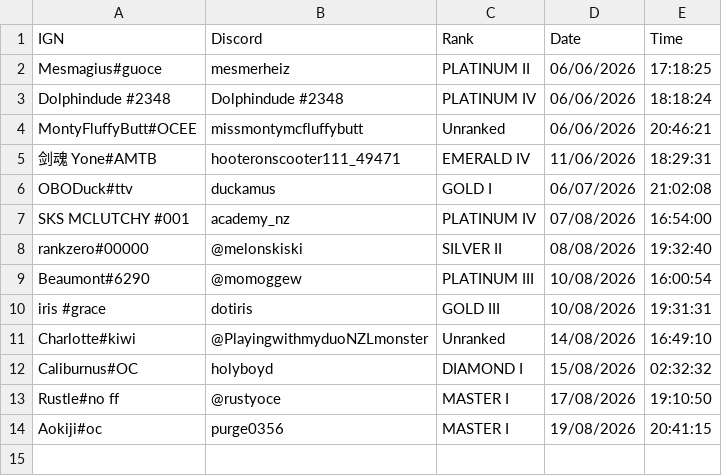
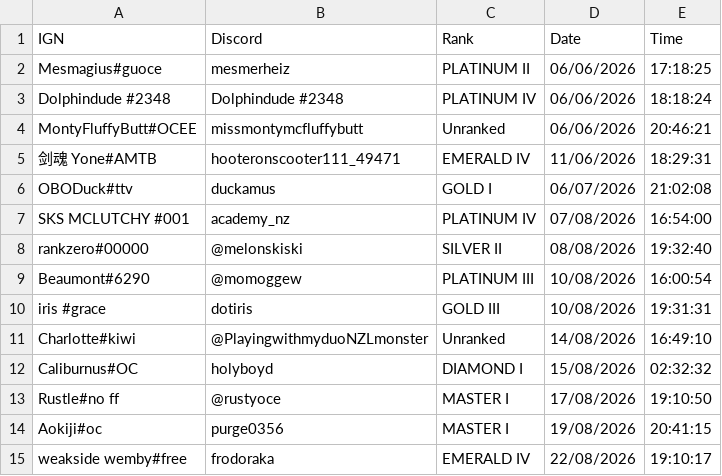
Before and after one commit to nzlrattourney/rattourney, a CSV file: registrations.csv, drawn as a sheet; the diff names each change by its address in the sheet, - before the commit and + after, or states it on an @@ line.

Commit message:
Add tournament registration

```diff
--- a/registrations.csv
+++ b/registrations.csv
+row 15: weakside wemby#free | frodoraka | EMERALD IV | 22/08/2026 | 19:10:17
```
